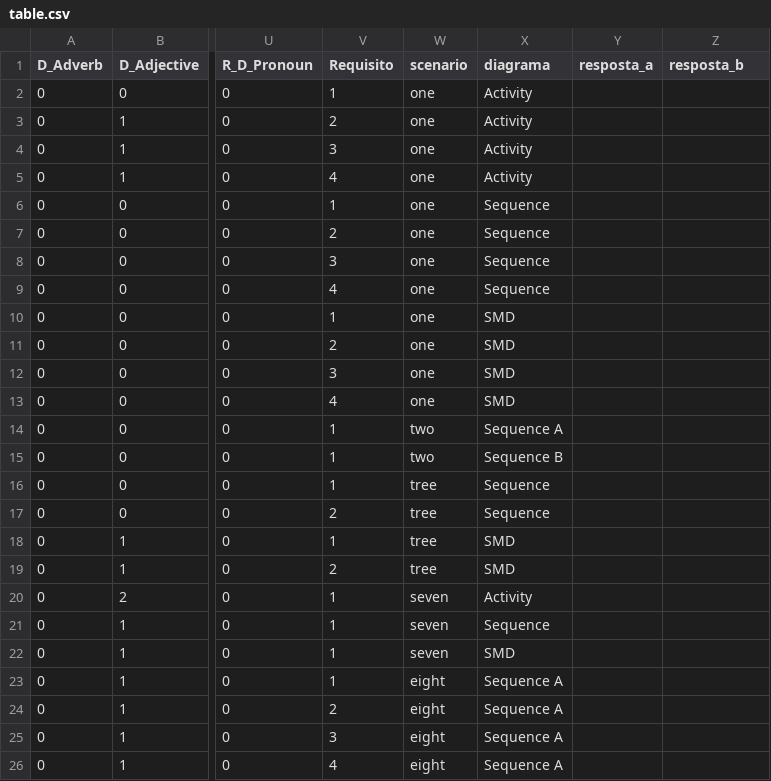
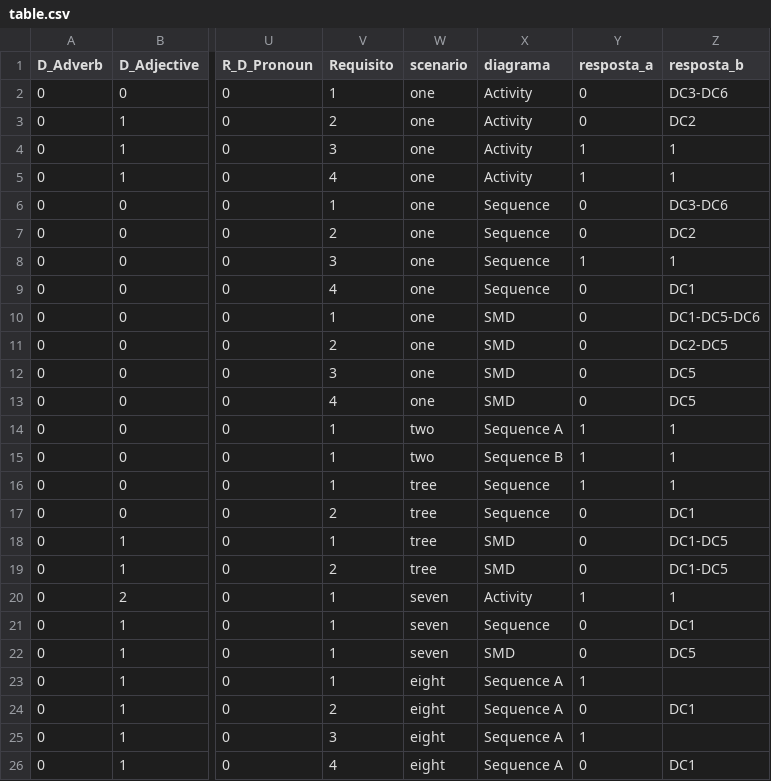
Before and after one commit to abacoresearchgroup/xmits, a CSV file: files/table.csv, drawn as a sheet; only a part is shown, gaps mark what is left out; the diff covers the shown part only; the diff names each change by its address in the sheet, - before the commit and + after, or states it on an @@ line.

```diff
--- a/files/table.csv
+++ b/files/table.csv
-Y2:Y3 (resposta_a): (empty)
+Y2:Y3 (resposta_a): 0
-Z2 (resposta_b): (empty)
+Z2 (resposta_b): DC3-DC6
-Z3 (resposta_b): (empty)
+Z3 (resposta_b): DC2
-Y4:Y5 (resposta_a): (empty)
+Y4:Y5 (resposta_a): 1
-Z4:Z5 (resposta_b): (empty)
+Z4:Z5 (resposta_b): 1
-Y6:Y7 (resposta_a): (empty)
+Y6:Y7 (resposta_a): 0
-Z6 (resposta_b): (empty)
+Z6 (resposta_b): DC3-DC6
-Z7 (resposta_b): (empty)
+Z7 (resposta_b): DC2
-Y8 (resposta_a): (empty)
+Y8 (resposta_a): 1
-Z8 (resposta_b): (empty)
+Z8 (resposta_b): 1
-Y9:Y13 (resposta_a): (empty)
+Y9:Y13 (resposta_a): 0
-Z9 (resposta_b): (empty)
+Z9 (resposta_b): DC1
-Z10 (resposta_b): (empty)
+Z10 (resposta_b): DC1-DC5-DC6
-Z11 (resposta_b): (empty)
+Z11 (resposta_b): DC2-DC5
-Z12:Z13 (resposta_b): (empty)
+Z12:Z13 (resposta_b): DC5
-Y14:Y16 (resposta_a): (empty)
+Y14:Y16 (resposta_a): 1
-Z14:Z16 (resposta_b): (empty)
+Z14:Z16 (resposta_b): 1
-Y17:Y19 (resposta_a): (empty)
+Y17:Y19 (resposta_a): 0
-Z17 (resposta_b): (empty)
+Z17 (resposta_b): DC1
-Z18:Z19 (resposta_b): (empty)
+Z18:Z19 (resposta_b): DC1-DC5
-Y20 (resposta_a): (empty)
+Y20 (resposta_a): 1
-Z20 (resposta_b): (empty)
+Z20 (resposta_b): 1
-Y21:Y22 (resposta_a): (empty)
+Y21:Y22 (resposta_a): 0
-Z21 (resposta_b): (empty)
+Z21 (resposta_b): DC1
-Z22 (resposta_b): (empty)
+Z22 (resposta_b): DC5
-Y23 (resposta_a): (empty)
+Y23 (resposta_a): 1
-Y24 (resposta_a): (empty)
+Y24 (resposta_a): 0
-Z24 (resposta_b): (empty)
+Z24 (resposta_b): DC1
-Y25 (resposta_a): (empty)
+Y25 (resposta_a): 1
-Y26 (resposta_a): (empty)
+Y26 (resposta_a): 0
-Z26 (resposta_b): (empty)
+Z26 (resposta_b): DC1
```
Also changed, not shown: 101 edited cells elsewhere in this file, 1 other file.
